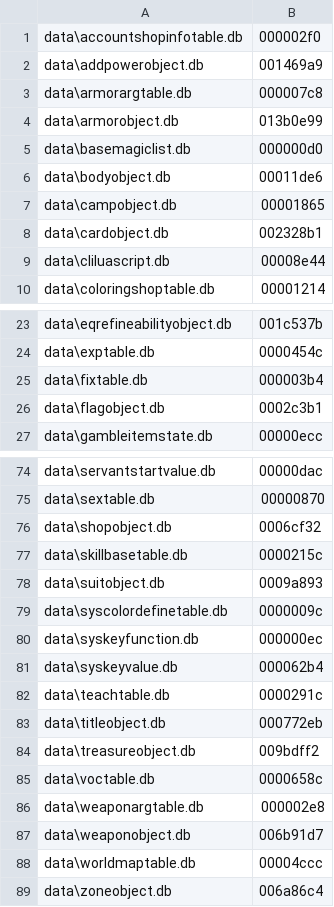
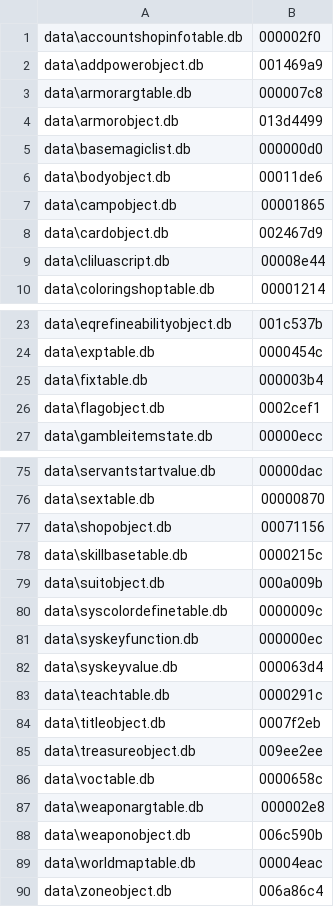
Before and after one commit to McBen/FDB_Extractor2, a CSV file: field_def/db_crc.csv, drawn as a sheet; only a part is shown, gaps mark what is left out; the diff covers the shown part only.

```diff
--- a/field_def/db_crc.csv
+++ b/field_def/db_crc.csv
@@ -3,3 +3,3 @@ data\addpowerobject.db;001469a9
 data\armorargtable.db;000007c8
-data\armorobject.db;013b0e99
+data\armorobject.db;013d4499
 data\basemagiclist.db;000000d0
@@ -7,3 +7,3 @@ data\bodyobject.db;00011de6
 data\campobject.db;00001865
-data\cardobject.db;002328b1
+data\cardobject.db;002467d9
 data\cliluascript.db;00008e44
@@ -25,3 +25,3 @@ data\exptable.db;0000454c
 data\fixtable.db;000003b4
-data\flagobject.db;0002c3b1
+data\flagobject.db;0002cef1
 data\gambleitemstate.db;00000ecc
@@ -75,15 +76,15 @@ data\servantstartvalue.db;00000dac
 data\sextable.db;00000870
-data\shopobject.db;0006cf32
+data\shopobject.db;00071156
 data\skillbasetable.db;0000215c
-data\suitobject.db;0009a893
+data\suitobject.db;000a009b
 data\syscolordefinetable.db;0000009c
 data\syskeyfunction.db;000000ec
-data\syskeyvalue.db;000062b4
+data\syskeyvalue.db;000063d4
 data\teachtable.db;0000291c
-data\titleobject.db;000772eb
-data\treasureobject.db;009bdff2
+data\titleobject.db;0007f2eb
+data\treasureobject.db;009ee2ee
 data\voctable.db;0000658c
 data\weaponargtable.db;000002e8
-data\weaponobject.db;006b91d7
-data\worldmaptable.db;00004ccc
+data\weaponobject.db;006c590b
+data\worldmaptable.db;00004eac
 data\zoneobject.db;006a86c4
```
Also changed, not shown: 1 added row and 13 edited cells elsewhere in this file, field_def/fields.csv.
